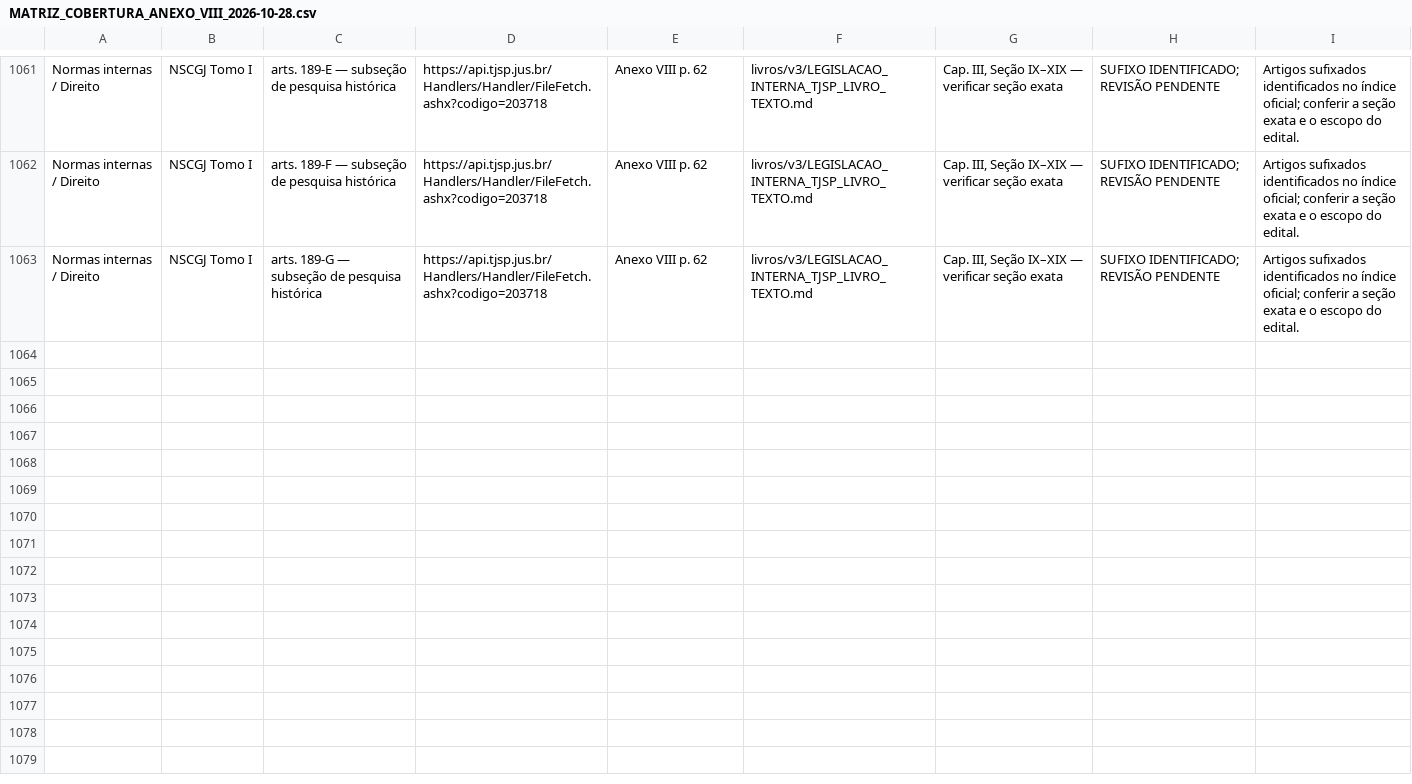
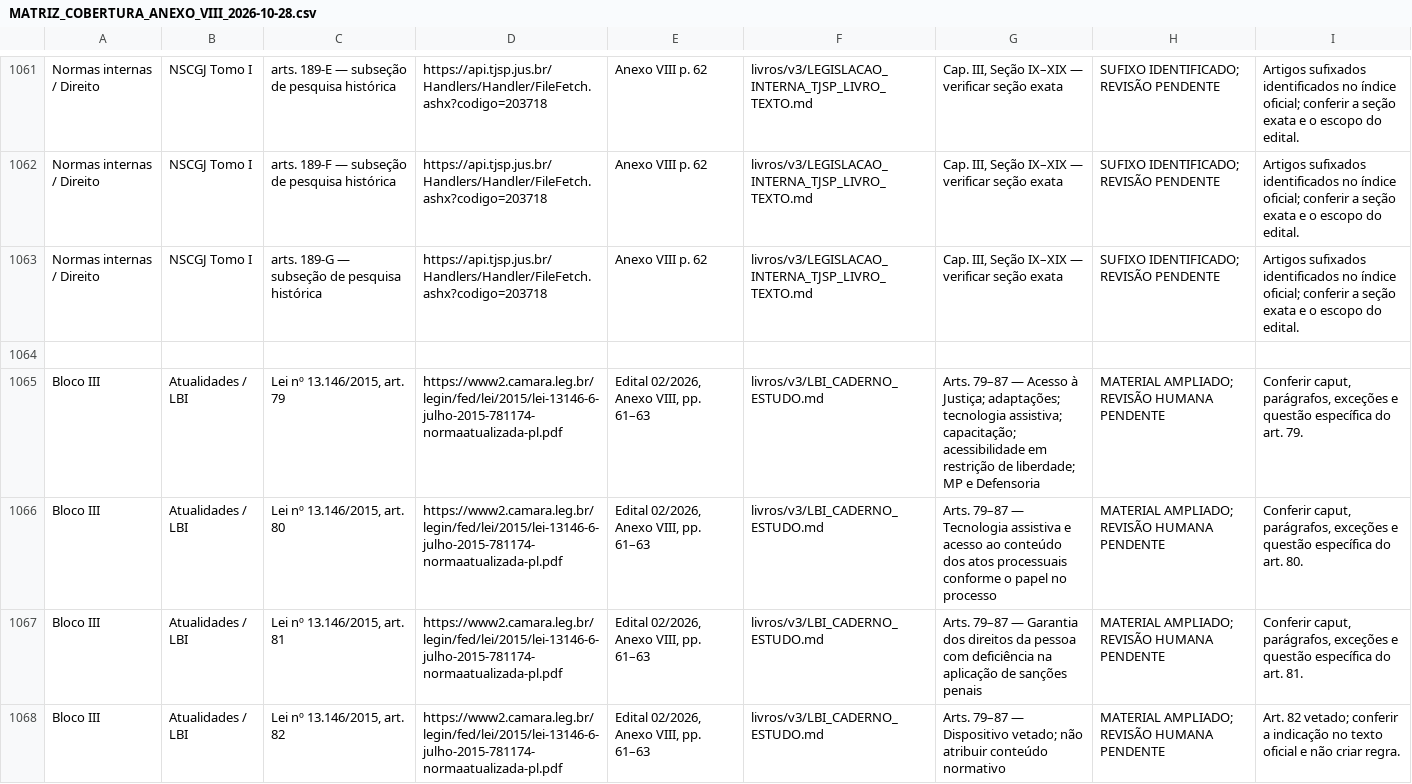
Before and after one commit to MSsanto/TJ-escrevente, a CSV file: docs/MATRIZ_COBERTURA_ANEXO_VIII_2026-10-28.csv, drawn as a sheet; only a part is shown, gaps mark what is left out; the diff covers the shown part only.

Commit message:
Atomize LBI coverage for articles 79–87 in edital matrix

```diff
--- a/docs/MATRIZ_COBERTURA_ANEXO_VIII_2026-10-28.csv
+++ b/docs/MATRIZ_COBERTURA_ANEXO_VIII_2026-10-28.csv
@@ -1063 +1063,6 @@ Normas internas / Direito,NSCGJ Tomo I,arts. 189-F — subseção de pesquisa hi
 Normas internas / Direito,NSCGJ Tomo I,arts. 189-G — subseção de pesquisa histórica,https://api.tjsp.jus.br/Handlers/Handler/FileFetch.ashx?codigo=203718,Anexo VIII p. 62,livros/v3/LEGISLACAO_INTERNA_TJSP_LIVRO_TEXTO.md,"Cap. III, Seção IX–XIX — verificar seção exata",SUFIXO IDENTIFICADO; REVISÃO PENDENTE,Artigos sufixados identificados no índice oficial; conferir a seção exata e o escopo do edital.
+
+Bloco III,Atualidades / LBI,"Lei nº 13.146/2015, art. 79",https://www2.camara.leg.br/legin/fed/lei/2015/lei-13146-6-julho-2015-781174-normaatualizada-pl.pdf,"Edital 02/2026, Anexo VIII, pp. 61–63",livros/v3/LBI_CADERNO_ESTUDO.md,Arts. 79–87 — Acesso à Justiça; adaptações; tecnologia assistiva; capacitação; acessibilidade em restrição de liberdade; MP e Defensoria,MATERIAL AMPLIADO; REVISÃO HUMANA PENDENTE,"Conferir caput, parágrafos, exceções e questão específica do art. 79."
+Bloco III,Atualidades / LBI,"Lei nº 13.146/2015, art. 80",https://www2.camara.leg.br/legin/fed/lei/2015/lei-13146-6-julho-2015-781174-normaatualizada-pl.pdf,"Edital 02/2026, Anexo VIII, pp. 61–63",livros/v3/LBI_CADERNO_ESTUDO.md,Arts. 79–87 — Tecnologia assistiva e acesso ao conteúdo dos atos processuais conforme o papel no processo,MATERIAL AMPLIADO; REVISÃO HUMANA PENDENTE,"Conferir caput, parágrafos, exceções e questão específica do art. 80."
+Bloco III,Atualidades / LBI,"Lei nº 13.146/2015, art. 81",https://www2.camara.leg.br/legin/fed/lei/2015/lei-13146-6-julho-2015-781174-normaatualizada-pl.pdf,"Edital 02/2026, Anexo VIII, pp. 61–63",livros/v3/LBI_CADERNO_ESTUDO.md,Arts. 79–87 — Garantia dos direitos da pessoa com deficiência na aplicação de sanções penais,MATERIAL AMPLIADO; REVISÃO HUMANA PENDENTE,"Conferir caput, parágrafos, exceções e questão específica do art. 81."
+Bloco III,Atualidades / LBI,"Lei nº 13.146/2015, art. 82",https://www2.camara.leg.br/legin/fed/lei/2015/lei-13146-6-julho-2015-781174-normaatualizada-pl.pdf,"Edital 02/2026, Anexo VIII, pp. 61–63",livros/v3/LBI_CADERNO_ESTUDO.md,Arts. 79–87 — Dispositivo vetado; não atribuir conteúdo normativo,MATERIAL AMPLIADO; REVISÃO HUMANA PENDENTE,Art. 82 vetado; conferir a indicação no texto oficial e não criar regra.
```
Also changed, not shown: 5 added rows and 3 edited cells elsewhere in this file.
